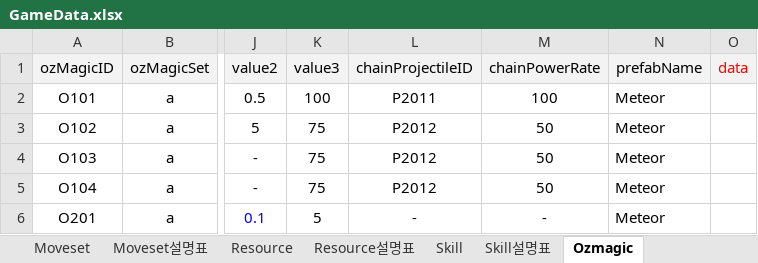
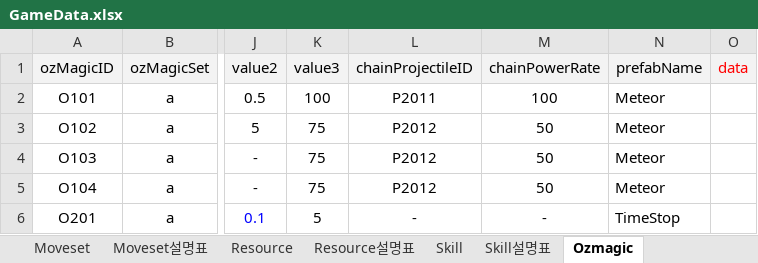
Before and after one commit to Ludning/ProjectOz, an Excel workbook: Assets/Resource/Xlsx/GameData.xlsx, sheet Ozmagic, drawn as a sheet; only a part is shown, gaps mark what is left out; values as stored, in another font and other column widths than the file's, no borders; the diff names each change by its address in the sheet, - before the commit and + after, or states it on an @@ line.

```diff
--- a/Assets/Resource/Xlsx/GameData.xlsx (sheet Ozmagic)
+++ b/Assets/Resource/Xlsx/GameData.xlsx (sheet Ozmagic)
-N6 (prefabName): Meteor
+N6 (prefabName): TimeStop
```
Also changed, not shown: Assets/Resource/Xlsx/AssetAddress.xlsx, 9 other files.
